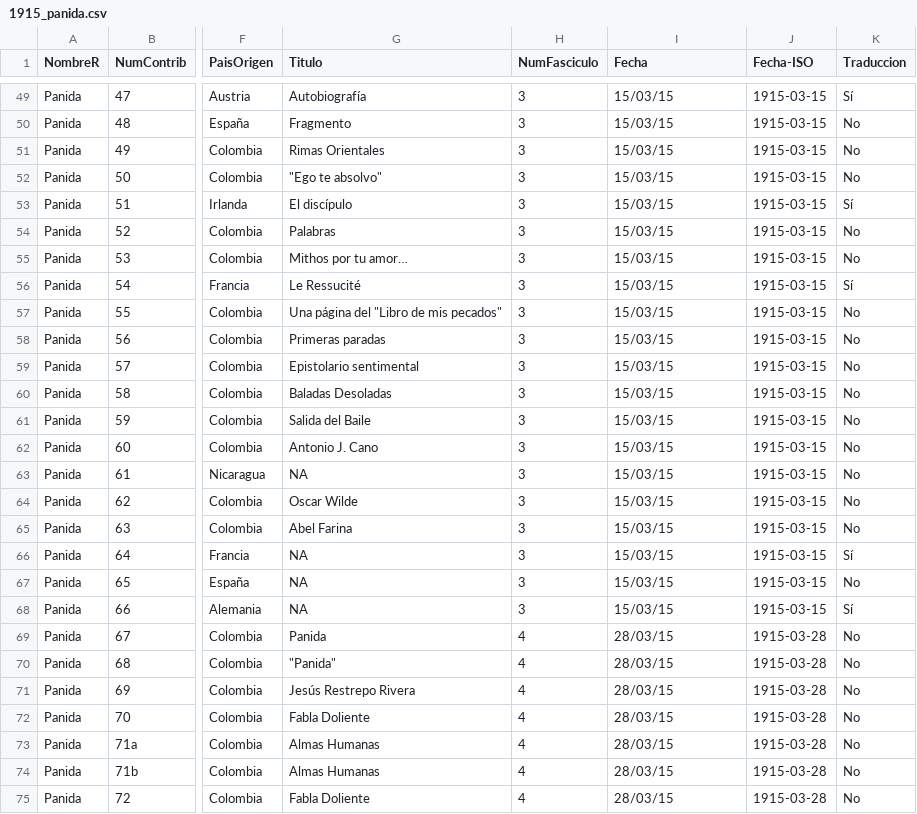
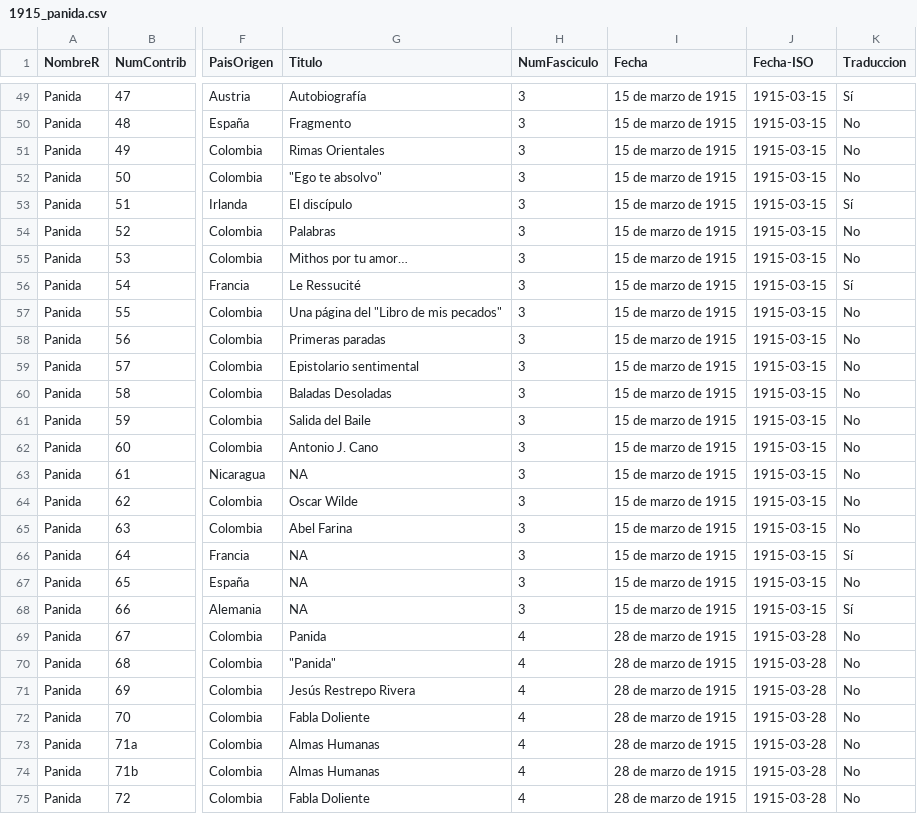
Before and after one commit to danilopenagos/Revistas-Culturales-Colombianas-1881-1947, a CSV file: datos/modelos/1915_panida.csv, drawn as a sheet; only a part is shown, gaps mark what is left out; the diff covers the shown part only; the diff names each change by its address in the sheet, - before the commit and + after, or states it on an @@ line.

```diff
--- a/datos/modelos/1915_panida.csv
+++ b/datos/modelos/1915_panida.csv
-I49:I68 (Fecha): 15/03/15
+I49:I68 (Fecha): 15 de marzo de 1915
-I69:I75 (Fecha): 28/03/15
+I69:I75 (Fecha): 28 de marzo de 1915
```
Also changed, not shown: 171 edited cells elsewhere in this file, datos/modelos/1895_1897_bohemia_alegre.csv, datos/modelos/1896_1897_el_repertorio.csv, 31 other files.
